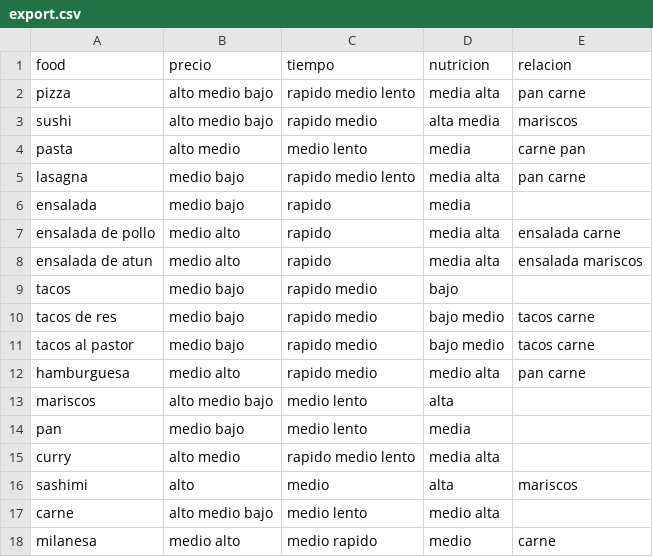
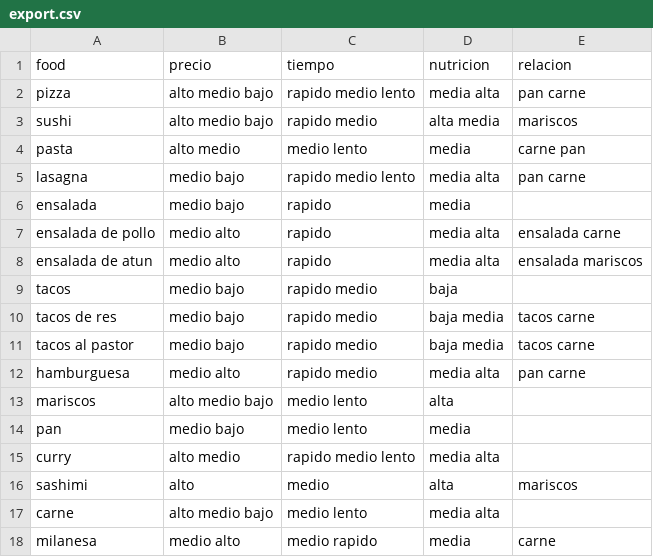
Before and after one commit to unclepete-20/proyecto-2-parte-2-UVG, a CSV file: export.csv, drawn as a sheet.

```diff
--- a/export.csv
+++ b/export.csv
@@ -8,6 +8,6 @@ ensalada de pollo,medio alto,rapido,media alta,ensalada carne
 ensalada de atun,medio alto,rapido,media alta,ensalada mariscos
-tacos,medio bajo,rapido medio,bajo,
-tacos de res,medio bajo,rapido medio,bajo medio,tacos carne
-tacos al pastor,medio bajo,rapido medio,bajo medio,tacos carne
-hamburguesa,medio alto,rapido medio,medio alta,pan carne
+tacos,medio bajo,rapido medio,baja,
+tacos de res,medio bajo,rapido medio,baja media,tacos carne
+tacos al pastor,medio bajo,rapido medio,baja media,tacos carne
+hamburguesa,medio alto,rapido medio,media alta,pan carne
 mariscos,alto medio bajo,medio lento,alta,
@@ -16,3 +16,3 @@ curry,alto medio,rapido medio lento,media alta,
 sashimi,alto,medio,alta,mariscos
-carne,alto medio bajo,medio lento,medio alta,
-milanesa,medio alto,medio rapido,medio,carne
+carne,alto medio bajo,medio lento,media alta,
+milanesa,medio alto,medio rapido,media,carne
```
Also changed, not shown: 1 other file.
